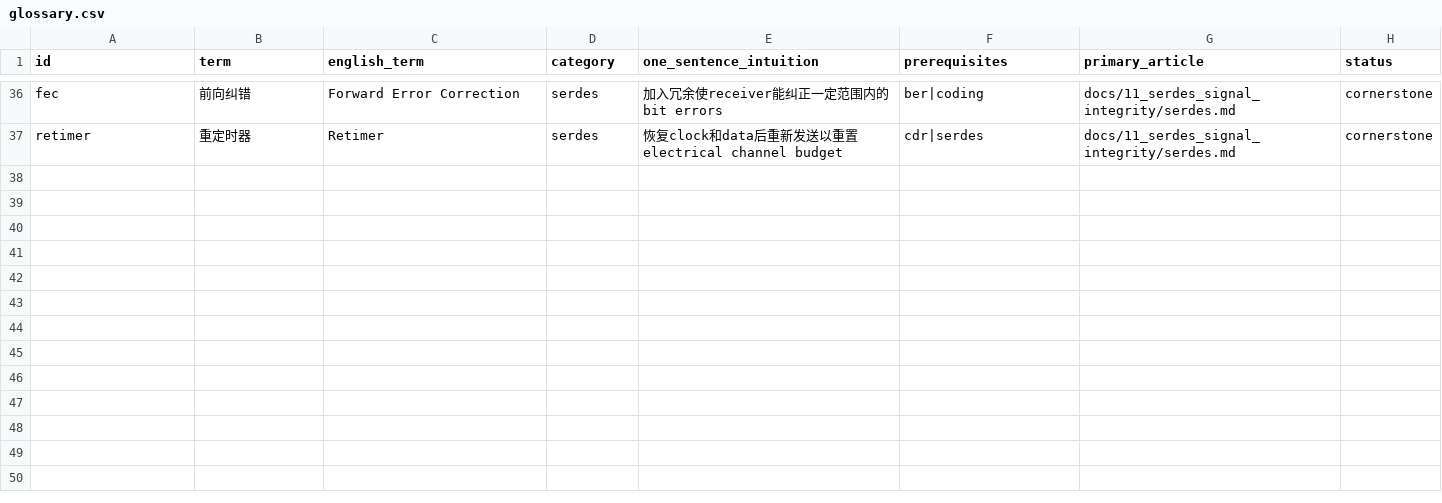
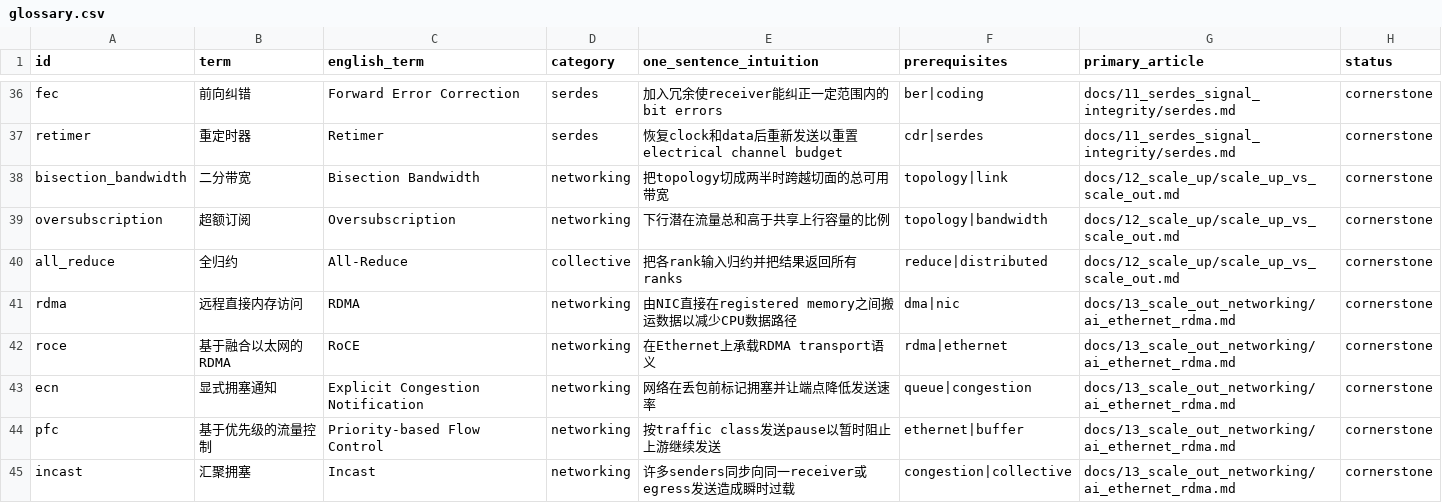
Before and after one commit to FrankHuang94/semis_knowledge_gpt_chinese, a CSV file: data/glossary.csv, drawn as a sheet; only a part is shown, gaps mark what is left out; the diff names each change by its address in the sheet, - before the commit and + after, or states it on an @@ line.

Commit message:
feat: add scale-up and AI Ethernet cornerstones

```diff
--- a/data/glossary.csv
+++ b/data/glossary.csv
+row 38: bisection_bandwidth | 二分带宽 | Bisection Bandwidth | networking | 把topology切成两半时跨越切面的总可用带宽 | topology|link | docs/12_scale_up/scale_up_vs_scale_out.md | cornerstone
+row 39: oversubscription | 超额订阅 | Oversubscription | networking | 下行潜在流量总和高于共享上行容量的比例 | topology|bandwidth | docs/12_scale_up/scale_up_vs_scale_out.md | cornerstone
+row 40: all_reduce | 全归约 | All-Reduce | collective | 把各rank输入归约并把结果返回所有ranks | reduce|distributed | docs/12_scale_up/scale_up_vs_scale_out.md | cornerstone
+row 41: rdma | 远程直接内存访问 | RDMA | networking | 由NIC直接在registered memory之间搬运数据以减少CPU数据路径 | dma|nic | docs/13_scale_out_networking/ai_ethernet_rdma.md | cornerstone
+row 42: roce | 基于融合以太网的RDMA | RoCE | networking | 在Ethernet上承载RDMA transport语义 | rdma|ethernet | docs/13_scale_out_networking/ai_ethernet_rdma.md | cornerstone
+row 43: ecn | 显式拥塞通知 | Explicit Congestion Notification | networking | 网络在丢包前标记拥塞并让端点降低发送速率 | queue|congestion | docs/13_scale_out_networking/ai_ethernet_rdma.md | cornerstone
+row 44: pfc | 基于优先级的流量控制 | Priority-based Flow Control | networking | 按traffic class发送pause以暂时阻止上游继续发送 | ethernet|buffer | docs/13_scale_out_networking/ai_ethernet_rdma.md | cornerstone
+row 45: incast | 汇聚拥塞 | Incast | networking | 许多senders同步向同一receiver或egress发送造成瞬时过载 | congestion|collective | docs/13_scale_out_networking/ai_ethernet_rdma.md | cornerstone
```
Also changed, not shown: 11 other files.
